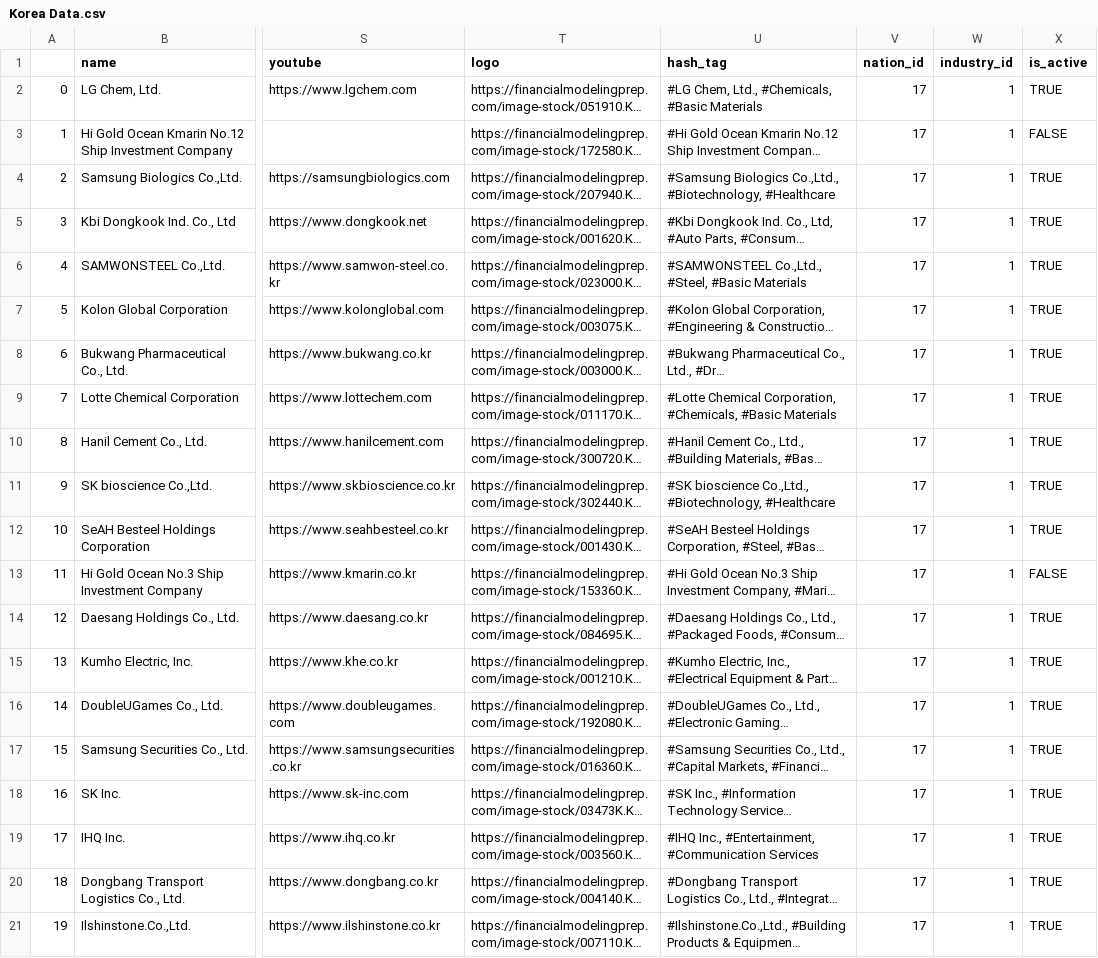
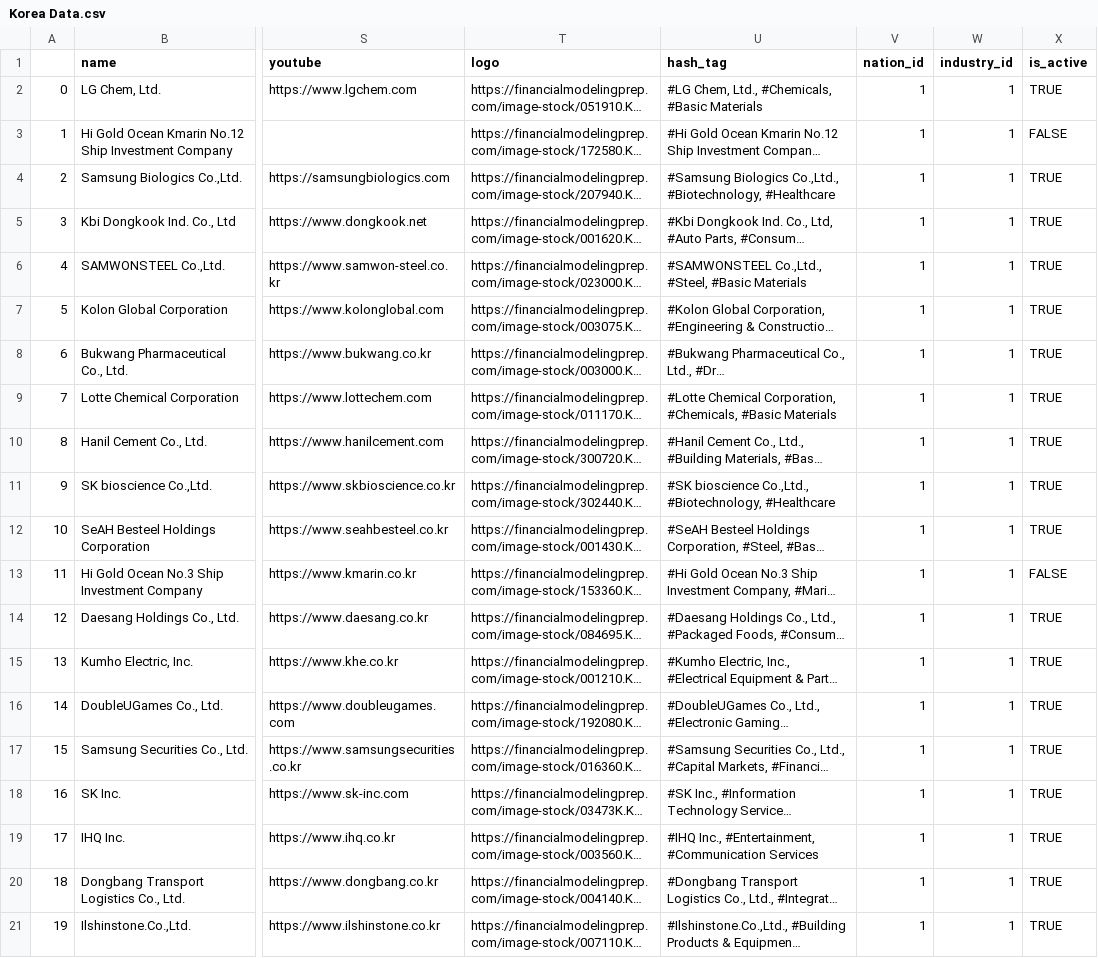
Before and after one commit to wonholim02/Data-Science-and-Computer-Organization, a CSV file: Work/FMP Data Collection/Korea Data.csv, drawn as a sheet; only a part is shown, gaps mark what is left out; long unchanged cells end in …; the diff names each change by its address in the sheet, - before the commit and + after, or states it on an @@ line.

```diff
--- a/Work/FMP Data Collection/Korea Data.csv
+++ b/Work/FMP Data Collection/Korea Data.csv
-V2:V21 (nation_id): 17
+V2:V21 (nation_id): 1
```
Also changed, not shown: Work/FMP Data Collection/Germany Data.csv, Work/FMP Data Collection/Hongkong Data.csv, 6 other files.
